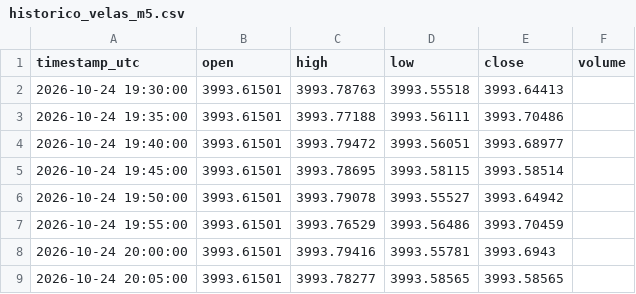
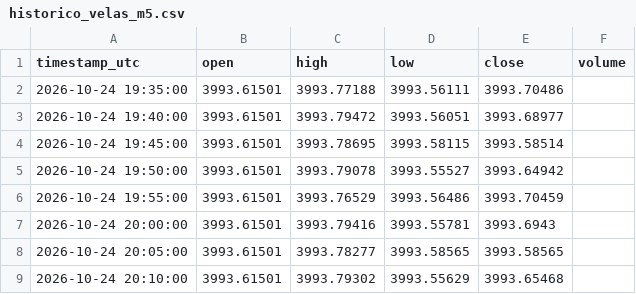
Before and after one commit to loucoparasempre00-ship-it/xauusd-bot-v2-, a CSV file: data/historico_velas_m5.csv, drawn as a sheet; only a part is shown; the shorter side is filled out with more unchanged rows.

```diff
--- a/data/historico_velas_m5.csv
+++ b/data/historico_velas_m5.csv
@@ -1,3 +1,2 @@
 timestamp_utc,open,high,low,close,volume
-2026-10-24 19:30:00,3993.61501,3993.78763,3993.55518,3993.64413,
 2026-10-24 19:35:00,3993.61501,3993.77188,3993.56111,3993.70486,
```
Also changed, not shown: data/memoria_agente.csv, 4 other files.
